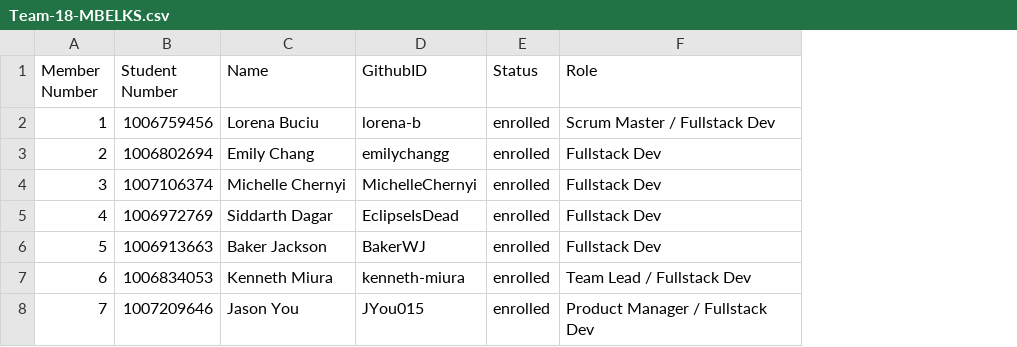
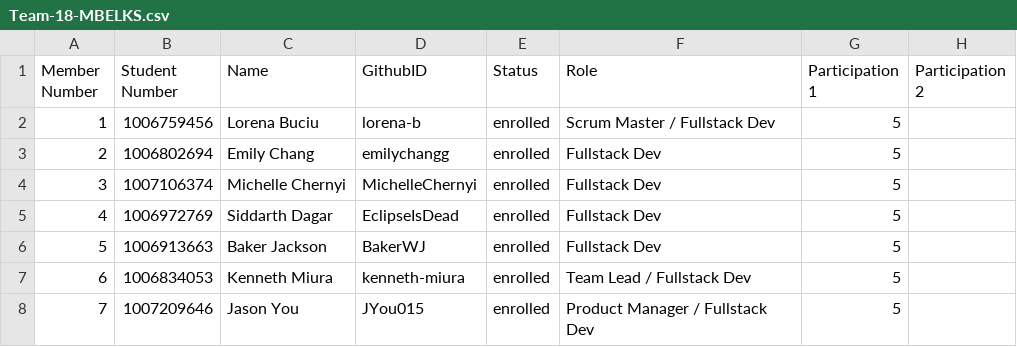
Before and after one commit to csc301-fall-2022/FaceBlur, a CSV file: Team-18-MBELKS.csv, drawn as a sheet; the diff names each change by its address in the sheet, - before the commit and + after, or states it on an @@ line.

Commit message:
Update Team-18-MBELKS.csv

```diff
--- a/Team-18-MBELKS.csv
+++ b/Team-18-MBELKS.csv
+column G (Participation 1), rows 2-8: all 5
+column H (Participation 2), empty
```
